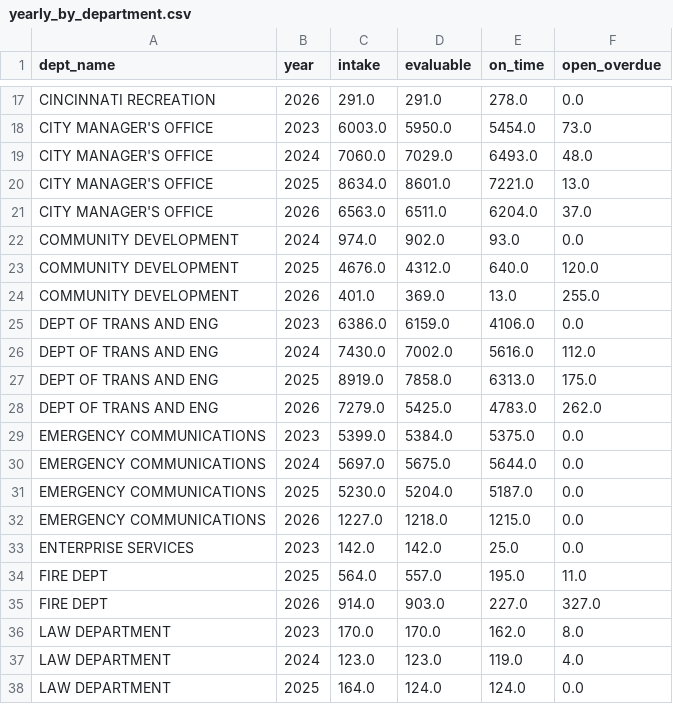
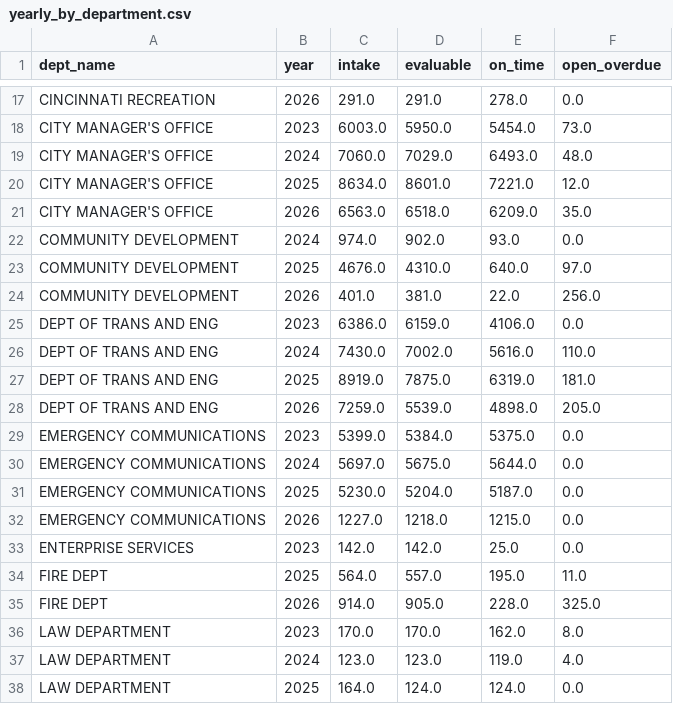
Before and after one commit to tasheanabythewood/cincy-311-service-performance, a CSV file: reports/exports/yearly_by_department.csv, drawn as a sheet; only a part is shown, gaps mark what is left out; the diff covers the shown part only.

```diff
--- a/reports/exports/yearly_by_department.csv
+++ b/reports/exports/yearly_by_department.csv
@@ -19,11 +19,11 @@ CITY MANAGER'S OFFICE,2023,6003.0,5950.0,5454.0,73.0
 CITY MANAGER'S OFFICE,2024,7060.0,7029.0,6493.0,48.0
-CITY MANAGER'S OFFICE,2025,8634.0,8601.0,7221.0,13.0
-CITY MANAGER'S OFFICE,2026,6563.0,6511.0,6204.0,37.0
+CITY MANAGER'S OFFICE,2025,8634.0,8601.0,7221.0,12.0
+CITY MANAGER'S OFFICE,2026,6563.0,6518.0,6209.0,35.0
 COMMUNITY DEVELOPMENT,2024,974.0,902.0,93.0,0.0
-COMMUNITY DEVELOPMENT,2025,4676.0,4312.0,640.0,120.0
-COMMUNITY DEVELOPMENT,2026,401.0,369.0,13.0,255.0
+COMMUNITY DEVELOPMENT,2025,4676.0,4310.0,640.0,97.0
+COMMUNITY DEVELOPMENT,2026,401.0,381.0,22.0,256.0
 DEPT OF TRANS AND ENG,2023,6386.0,6159.0,4106.0,0.0
-DEPT OF TRANS AND ENG,2024,7430.0,7002.0,5616.0,112.0
-DEPT OF TRANS AND ENG,2025,8919.0,7858.0,6313.0,175.0
-DEPT OF TRANS AND ENG,2026,7279.0,5425.0,4783.0,262.0
+DEPT OF TRANS AND ENG,2024,7430.0,7002.0,5616.0,110.0
+DEPT OF TRANS AND ENG,2025,8919.0,7875.0,6319.0,181.0
+DEPT OF TRANS AND ENG,2026,7259.0,5539.0,4898.0,205.0
 EMERGENCY COMMUNICATIONS,2023,5399.0,5384.0,5375.0,0.0
@@ -34,3 +34,3 @@ ENTERPRISE SERVICES,2023,142.0,142.0,25.0,0.0
 FIRE DEPT,2025,564.0,557.0,195.0,11.0
-FIRE DEPT,2026,914.0,903.0,227.0,327.0
+FIRE DEPT,2026,914.0,905.0,228.0,325.0
 LAW DEPARTMENT,2023,170.0,170.0,162.0,8.0
```
Also changed, not shown: 4 added rows, 4 removed rows and 23 edited cells elsewhere in this file, reports/exports/backlog_by_service.csv, reports/exports/channel_by_year.csv, 22 other files.
